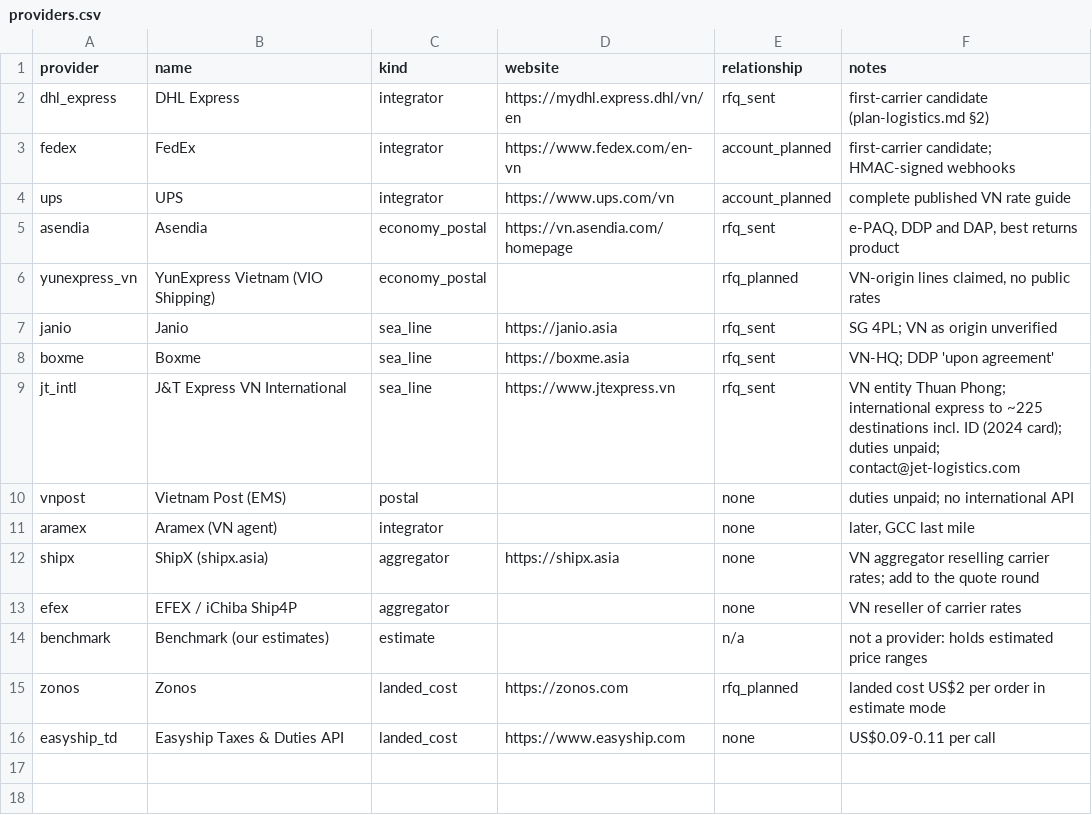
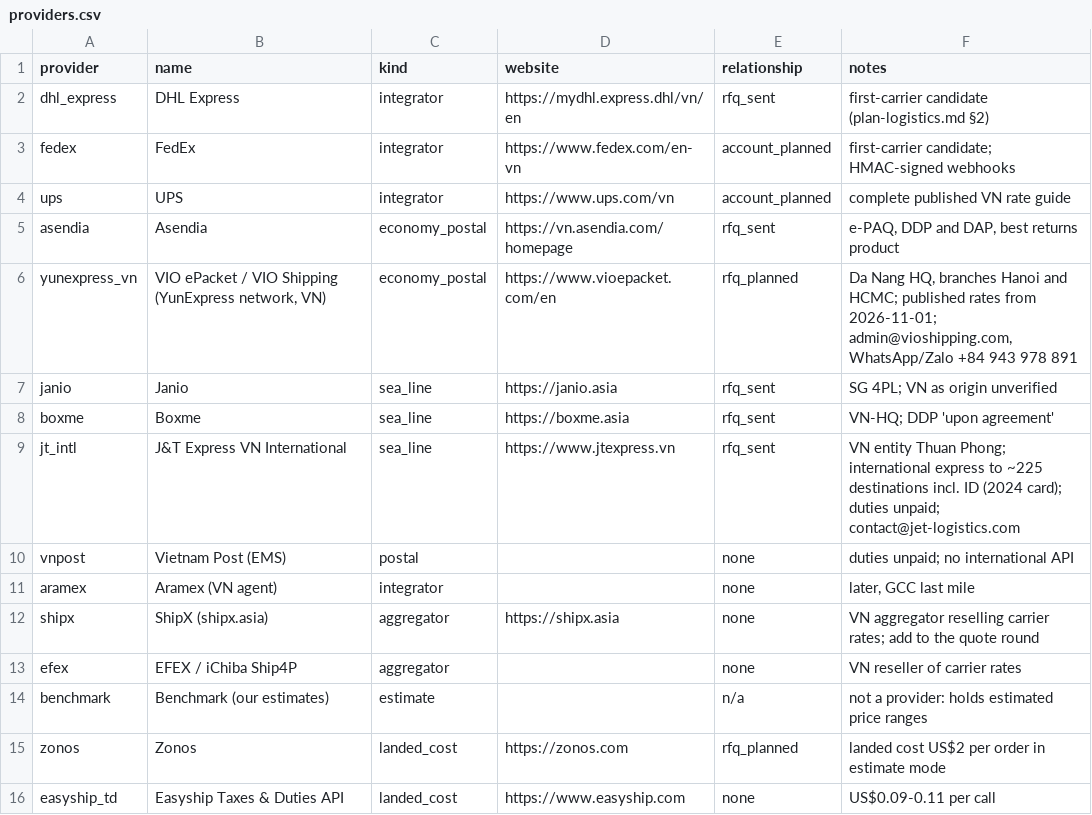
Before and after one commit to florianmarkusse/merchant-of-record, a CSV file: docs/markets/providers.csv, drawn as a sheet.

```diff
--- a/docs/markets/providers.csv
+++ b/docs/markets/providers.csv
@@ -5,3 +5,3 @@ ups,UPS,integrator,https://www.ups.com/vn,account_planned,complete published VN
 asendia,Asendia,economy_postal,https://vn.asendia.com/homepage,rfq_sent,"e-PAQ, DDP and DAP, best returns product"
-yunexpress_vn,YunExpress Vietnam (VIO Shipping),economy_postal,,rfq_planned,"VN-origin lines claimed, no public rates"
+yunexpress_vn,"VIO ePacket / VIO Shipping (YunExpress network, VN)",economy_postal,https://www.vioepacket.com/en,rfq_planned,"Da Nang HQ, branches Hanoi and HCMC; published rates from 2026-11-01; admin@vioshipping.com, WhatsApp/Zalo +84 943 978 891"
 janio,Janio,sea_line,https://janio.asia,rfq_sent,SG 4PL; VN as origin unverified
```
Also changed, not shown: docs/markets/questions.csv, docs/markets/rate_cards.csv, 8 other files.
